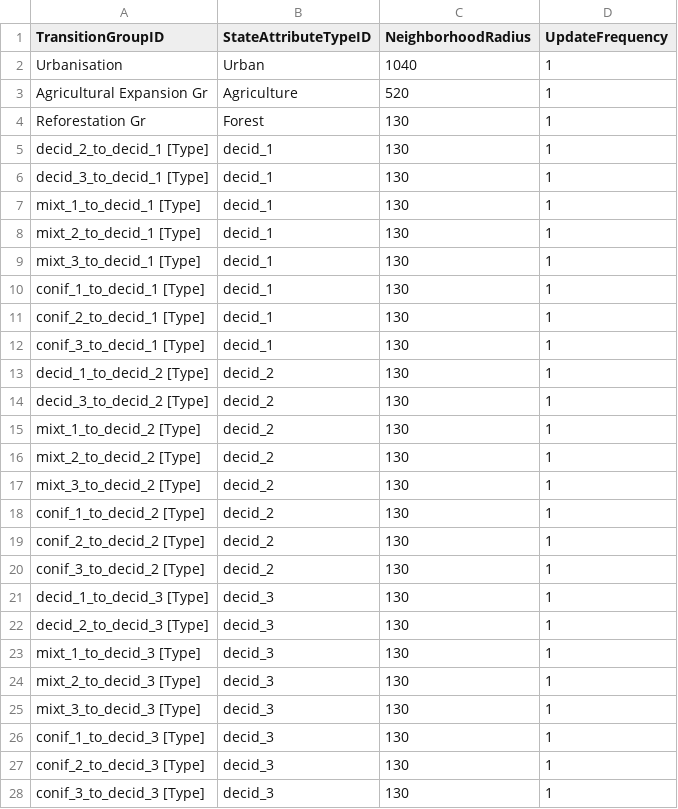
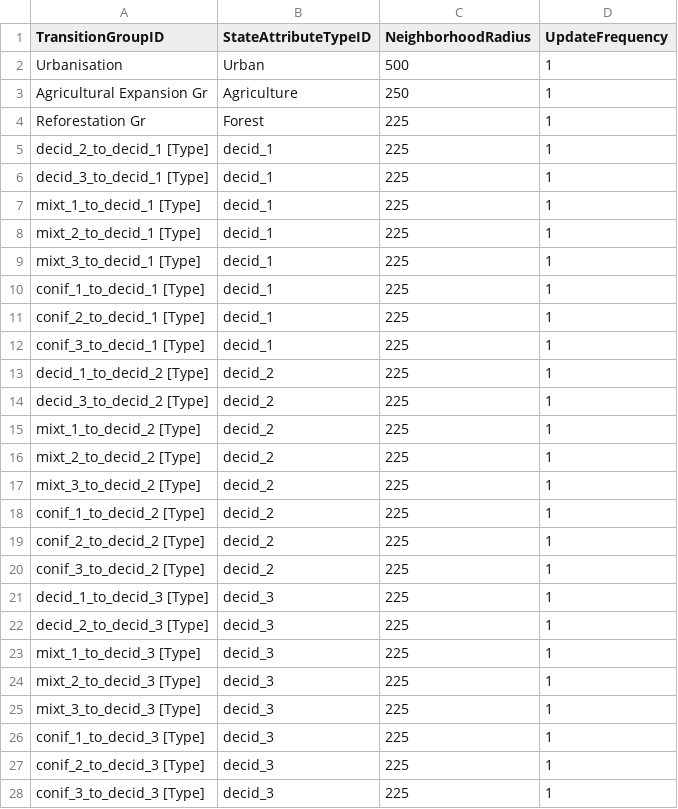
Before and after one commit to VLucet/landchange-connectivity-monteregie, a CSV file: config/stsim/TransitionAdjacencySetting.csv, drawn as a sheet; only a part is shown; the diff covers the shown part only.

```diff
--- a/config/stsim/TransitionAdjacencySetting.csv
+++ b/config/stsim/TransitionAdjacencySetting.csv
@@ -1,28 +1,28 @@
 TransitionGroupID,StateAttributeTypeID,NeighborhoodRadius,UpdateFrequency
-Urbanisation,Urban,1040,1
-Agricultural Expansion Gr,Agriculture,520,1
-Reforestation Gr,Forest,130,1
-decid_2_to_decid_1 [Type],decid_1,130,1
-decid_3_to_decid_1 [Type],decid_1,130,1
-mixt_1_to_decid_1 [Type],decid_1,130,1
-mixt_2_to_decid_1 [Type],decid_1,130,1
-mixt_3_to_decid_1 [Type],decid_1,130,1
-conif_1_to_decid_1 [Type],decid_1,130,1
-conif_2_to_decid_1 [Type],decid_1,130,1
-conif_3_to_decid_1 [Type],decid_1,130,1
-decid_1_to_decid_2 [Type],decid_2,130,1
-decid_3_to_decid_2 [Type],decid_2,130,1
-mixt_1_to_decid_2 [Type],decid_2,130,1
-mixt_2_to_decid_2 [Type],decid_2,130,1
-mixt_3_to_decid_2 [Type],decid_2,130,1
-conif_1_to_decid_2 [Type],decid_2,130,1
-conif_2_to_decid_2 [Type],decid_2,130,1
-conif_3_to_decid_2 [Type],decid_2,130,1
-decid_1_to_decid_3 [Type],decid_3,130,1
-decid_2_to_decid_3 [Type],decid_3,130,1
-mixt_1_to_decid_3 [Type],decid_3,130,1
-mixt_2_to_decid_3 [Type],decid_3,130,1
-mixt_3_to_decid_3 [Type],decid_3,130,1
-conif_1_to_decid_3 [Type],decid_3,130,1
-conif_2_to_decid_3 [Type],decid_3,130,1
-conif_3_to_decid_3 [Type],decid_3,130,1
+Urbanisation,Urban,500,1
+Agricultural Expansion Gr,Agriculture,250,1
+Reforestation Gr,Forest,225,1
+decid_2_to_decid_1 [Type],decid_1,225,1
+decid_3_to_decid_1 [Type],decid_1,225,1
+mixt_1_to_decid_1 [Type],decid_1,225,1
+mixt_2_to_decid_1 [Type],decid_1,225,1
+mixt_3_to_decid_1 [Type],decid_1,225,1
+conif_1_to_decid_1 [Type],decid_1,225,1
+conif_2_to_decid_1 [Type],decid_1,225,1
+conif_3_to_decid_1 [Type],decid_1,225,1
+decid_1_to_decid_2 [Type],decid_2,225,1
+decid_3_to_decid_2 [Type],decid_2,225,1
+mixt_1_to_decid_2 [Type],decid_2,225,1
+mixt_2_to_decid_2 [Type],decid_2,225,1
+mixt_3_to_decid_2 [Type],decid_2,225,1
+conif_1_to_decid_2 [Type],decid_2,225,1
+conif_2_to_decid_2 [Type],decid_2,225,1
+conif_3_to_decid_2 [Type],decid_2,225,1
+decid_1_to_decid_3 [Type],decid_3,225,1
+decid_2_to_decid_3 [Type],decid_3,225,1
+mixt_1_to_decid_3 [Type],decid_3,225,1
+mixt_2_to_decid_3 [Type],decid_3,225,1
+mixt_3_to_decid_3 [Type],decid_3,225,1
+conif_1_to_decid_3 [Type],decid_3,225,1
+conif_2_to_decid_3 [Type],decid_3,225,1
+conif_3_to_decid_3 [Type],decid_3,225,1
```
Also changed, not shown: 48 edited cells elsewhere in this file, config/stsim/TransitionAdjacencyMultiplier.csv.
